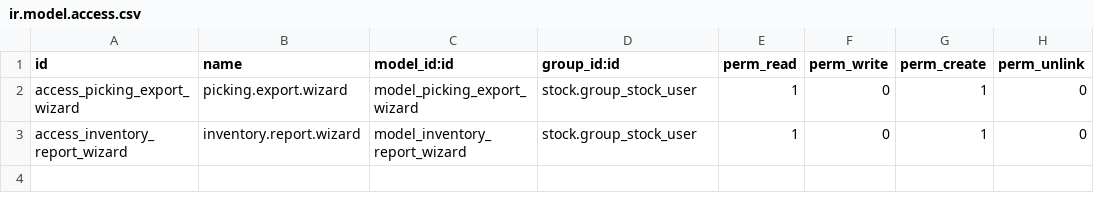
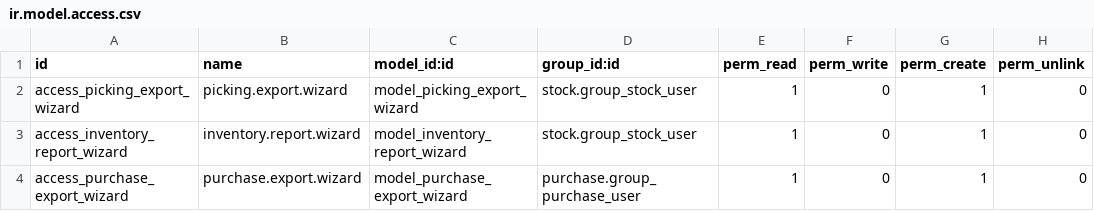
Before and after one commit to hivongseth2/HLV-odoo-crm, a CSV file: custom_addons/export_outgoing_picking_excel/security/ir.model.access.csv, drawn as a sheet; the diff names each change by its address in the sheet, - before the commit and + after, or states it on an @@ line.

Commit message:
feat: thêm xuất excel lệnh mua hàng

```diff
--- a/custom_addons/export_outgoing_picking_excel/security/ir.model.access.csv
+++ b/custom_addons/export_outgoing_picking_excel/security/ir.model.access.csv
+row 4: access_purchase_export_wizard | purchase.export.wizard | model_purchase_export_wizard | purchase.group_purchase_user | 1 | 0 | 1 | 0
```
Also changed, not shown: 3 other files.
